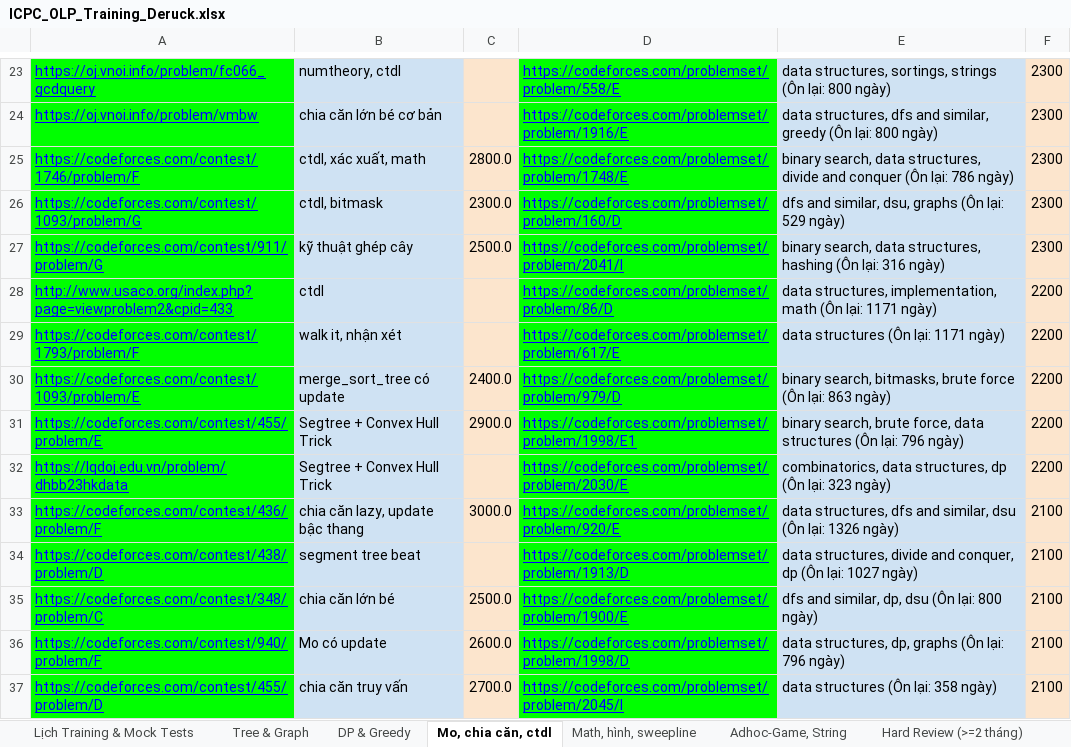
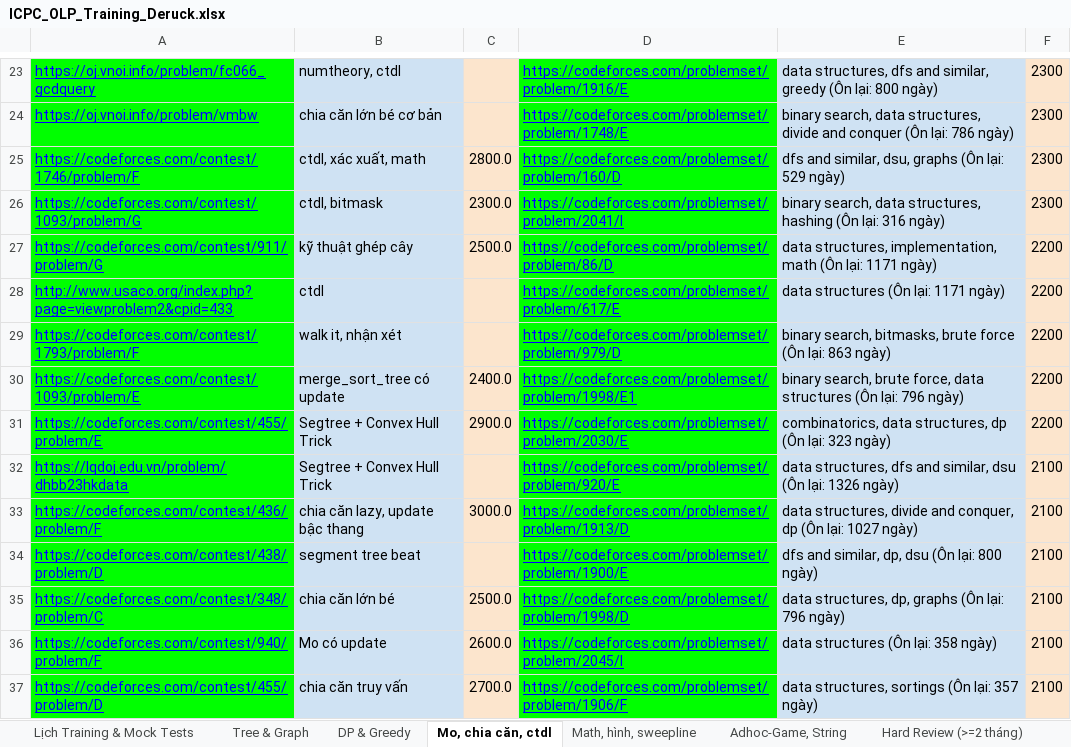
Before and after one commit to ducphung3103/Webcanhan, an Excel workbook: ICPC_OLP_Training_Deruck.xlsx, sheet Mo, chia căn, ctdl, drawn as a sheet; only a part is shown, gaps mark what is left out; values as stored, in another font and other column widths than the file's, no borders; the diff covers the shown part only; the diff names each change by its address in the sheet, - before the commit and + after, or states it on an @@ line.

```diff
--- a/ICPC_OLP_Training_Deruck.xlsx (sheet Mo, chia căn, ctdl)
+++ b/ICPC_OLP_Training_Deruck.xlsx (sheet Mo, chia căn, ctdl)
-D23: https://codeforces.com/problemset/problem/558/E
+D23: https://codeforces.com/problemset/problem/1916/E
-E23: data structures, sortings, strings (Ôn lại:…
+E23: data structures, dfs and similar, greedy (Ôn lại:…
-D24: https://codeforces.com/problemset/problem/1916/E
+D24: https://codeforces.com/problemset/problem/1748/E
-E24: data structures, dfs and similar, greedy (Ôn lại: 800 ngày)
+E24: binary search, data structures, divide and conquer (Ôn lại: 786 ngày)
-D25: https://codeforces.com/problemset/problem/1748/E
+D25: https://codeforces.com/problemset/problem/160/D
-E25: binary search, data structures, divide and conquer (Ôn lại: 786 ngày)
+E25: dfs and similar, dsu, graphs (Ôn lại: 529 ngày)
-D26: https://codeforces.com/problemset/problem/160/D
+D26: https://codeforces.com/problemset/problem/2041/I
-E26: dfs and similar, dsu, graphs (Ôn lại: 529 ngày)
+E26: binary search, data structures, hashing (Ôn lại: 316 ngày)
-D27: https://codeforces.com/problemset/problem/2041/I
+D27: https://codeforces.com/problemset/problem/86/D
-E27: binary search, data structures, hashing (Ôn lại: 316 ngày)
+E27: data structures, implementation, math (Ôn lại: 1171 ngày)
-F27: 2300
+F27: 2200
-D28: https://codeforces.com/problemset/problem/86/D
+D28: https://codeforces.com/problemset/problem/617/E
-E28: data structures, implementation, math (Ôn lại:…
+E28: data structures (Ôn lại:…
-D29: https://codeforces.com/problemset/problem/617/E
+D29: https://codeforces.com/problemset/problem/979/D
-E29: data structures (Ôn lại: 1171 ngày)
+E29: binary search, bitmasks, brute force (Ôn lại: 863 ngày)
-D30: https://codeforces.com/problemset/problem/979/D
+D30: https://codeforces.com/problemset/problem/1998/E1
-E30: binary search, bitmasks, brute force (Ôn lại: 863 ngày)
+E30: binary search, brute force, data structures (Ôn lại: 796 ngày)
-D31: https://codeforces.com/problemset/problem/1998/E1
+D31: https://codeforces.com/problemset/problem/2030/E
-E31: binary search, brute force, data structures (Ôn lại: 796 ngày)
+E31: combinatorics, data structures, dp (Ôn lại: 323 ngày)
-D32: https://codeforces.com/problemset/problem/2030/E
+D32: https://codeforces.com/problemset/problem/920/E
-E32: combinatorics, data structures, dp (Ôn lại: 323 ngày)
+E32: data structures, dfs and similar, dsu (Ôn lại: 1326 ngày)
-F32: 2200
+F32: 2100
-D33: https://codeforces.com/problemset/problem/920/E
+D33: https://codeforces.com/problemset/problem/1913/D
-E33: data structures, dfs and similar, dsu (Ôn lại: 1326 ngày)
+E33: data structures, divide and conquer, dp (Ôn lại: 1027 ngày)
-D34: https://codeforces.com/problemset/problem/1913/D
+D34: https://codeforces.com/problemset/problem/1900/E
-E34: data structures, divide and conquer, dp (Ôn lại: 1027 ngày)
+E34: dfs and similar, dp, dsu (Ôn lại: 800 ngày)
-D35: https://codeforces.com/problemset/problem/1900/E
+D35: https://codeforces.com/problemset/problem/1998/D
-E35: dfs and similar, dp, dsu (Ôn lại: 800 ngày)
+E35: data structures, dp, graphs (Ôn lại: 796 ngày)
-D36: https://codeforces.com/problemset/problem/1998/D
+D36: https://codeforces.com/problemset/problem/2045/I
-E36: data structures, dp, graphs (Ôn lại: 796 ngày)
+E36: data structures (Ôn lại: 358 ngày)
-D37: https://codeforces.com/problemset/problem/2045/I
+D37: https://codeforces.com/problemset/problem/1906/F
-E37: data structures (Ôn lại: 358 ngày)
+E37: data structures, sortings (Ôn lại: 357 ngày)
```
Also changed, not shown: 88 edited cells and cell formats elsewhere in this sheet, sheet Hard Review (>=2 tháng), sheet DP & Greedy, sheet Tree & Graph, master_cp_data.xlsx, web/ICPC_OLP_Training_Deruck.xlsx, 1 other file.
